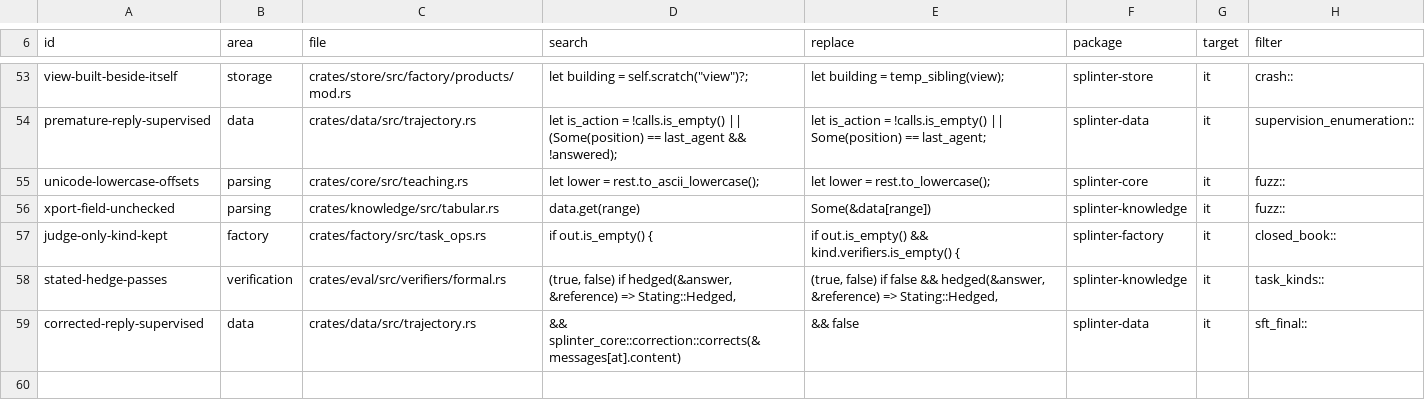
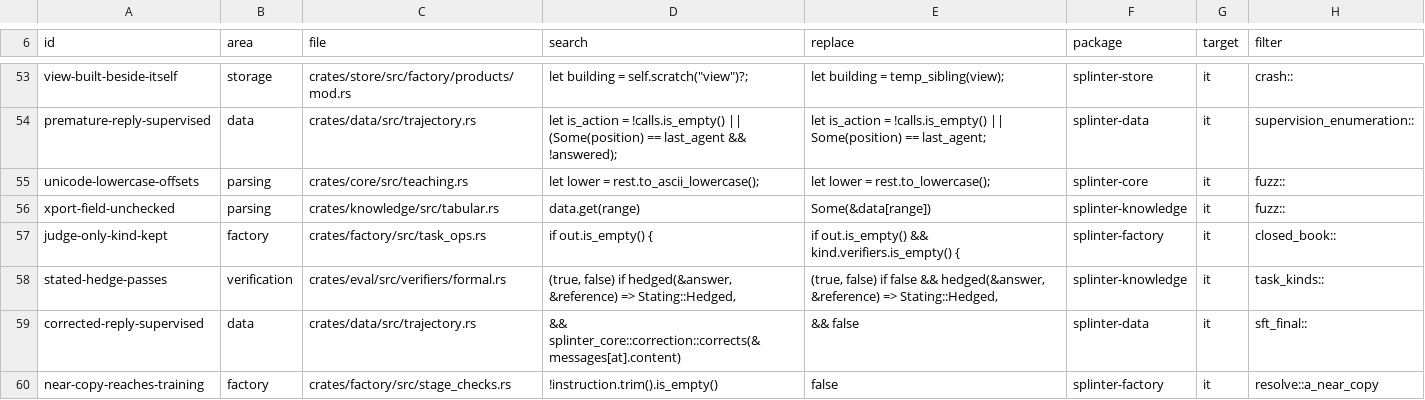
Before and after one commit to swedishembedded/splinter, a TSV file: scripts/conformance/mutants.tsv, drawn as a sheet; only a part is shown, gaps mark what is left out; the diff names each change by its address in the sheet, - before the commit and + after, or states it on an @@ line.

Commit message:
factory: a near copy of an examined task never reaches a dataset
The factory refused an eval-split task and the very task an evaluation
plan examines, by content digest, from every dataset; a copy of the
examined task under a training name with one byte changed has another
digest and reached training, so a candidate could be examined on what
it was taught. A training task whose instruction repeats an examined one
by the rule the release's leakage gate already holds instructions to
(knowledge's dedup: the same once normalised, or most word shingles
shared) is now refused too, naming both tasks.

A whole-folder comparison was measured first and rejected: on bench's
vim-headless-mastery collection, unrelated tasks share most of their
lines (the harness, the manifest), so it would refuse a sound recipe.
Instruction shingles separate the same collection cleanly (the highest
unrelated overlap is 0.037). A family-level hold-out stays a policy
decision. The check had no specification before; the one-byte copy is
it, and a source mutant that lets the copy through is killed.

```diff
--- a/scripts/conformance/mutants.tsv
+++ b/scripts/conformance/mutants.tsv
+row 60: near-copy-reaches-training | factory | crates/factory/src/stage_checks.rs | !instruction.trim().is_empty() | false | splinter-factory | it | resolve::a_near_copy
```
Also changed, not shown: 3 other files.
